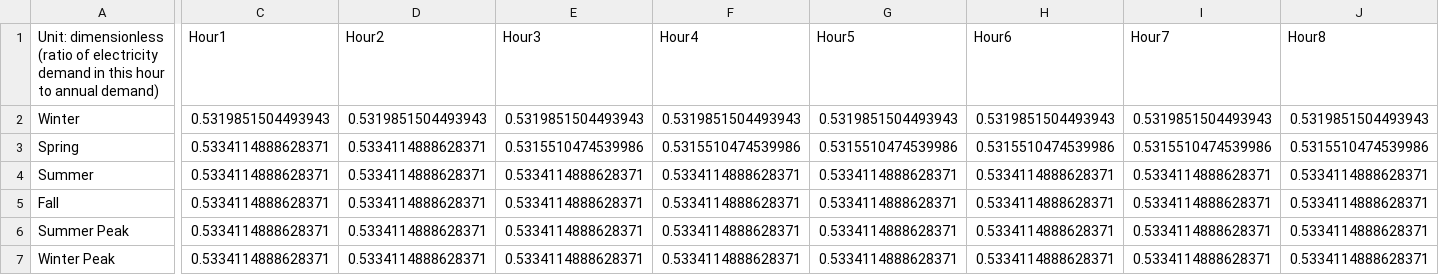
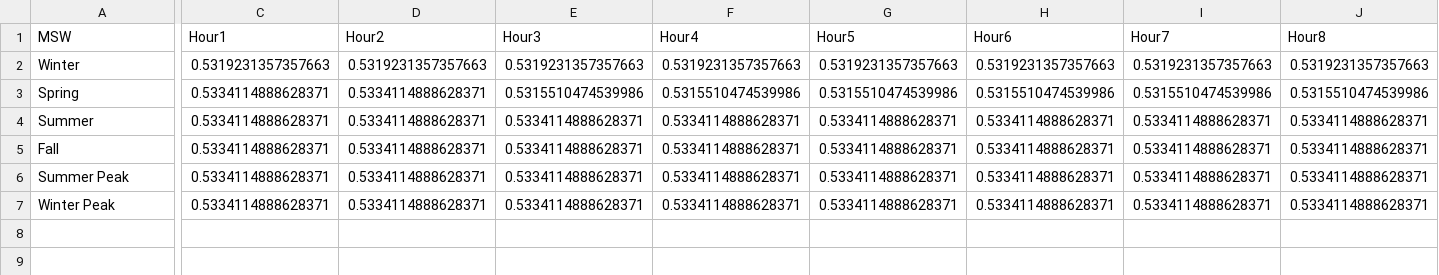
Before and after one commit to EnergyInnovation/eps-illinois, a CSV file: InputData/elec/SYSHECF/SYSHECF-MSW.csv, drawn as a sheet; only a part is shown, gaps mark what is left out; the diff covers the shown part only; the diff names each change by its address in the sheet, - before the commit and + after, or states it on an @@ line.

```diff
--- a/InputData/elec/SYSHECF/SYSHECF-MSW.csv
+++ b/InputData/elec/SYSHECF/SYSHECF-MSW.csv
-A1: Unit: dimensionless (ratio of electricity demand in this hour to annual demand)
+A1: MSW
-C2 (Hour1): 0.5319851504493943
+C2 (Hour1): 0.5319231357357663
-D2 (Hour2): 0.5319851504493943
+D2 (Hour2): 0.5319231357357663
-E2 (Hour3): 0.5319851504493943
+E2 (Hour3): 0.5319231357357663
-F2 (Hour4): 0.5319851504493943
+F2 (Hour4): 0.5319231357357663
-G2 (Hour5): 0.5319851504493943
+G2 (Hour5): 0.5319231357357663
-H2 (Hour6): 0.5319851504493943
+H2 (Hour6): 0.5319231357357663
-I2 (Hour7): 0.5319851504493943
+I2 (Hour7): 0.5319231357357663
-J2 (Hour8): 0.5319851504493943
+J2 (Hour8): 0.5319231357357663
```
Also changed, not shown: 1 edited cell elsewhere in this file, InputData/elec/SYSHECF/SYSHECF-crude-oil.csv, InputData/elec/SYSHECF/SYSHECF-hard-coal.csv, 15 other files.
